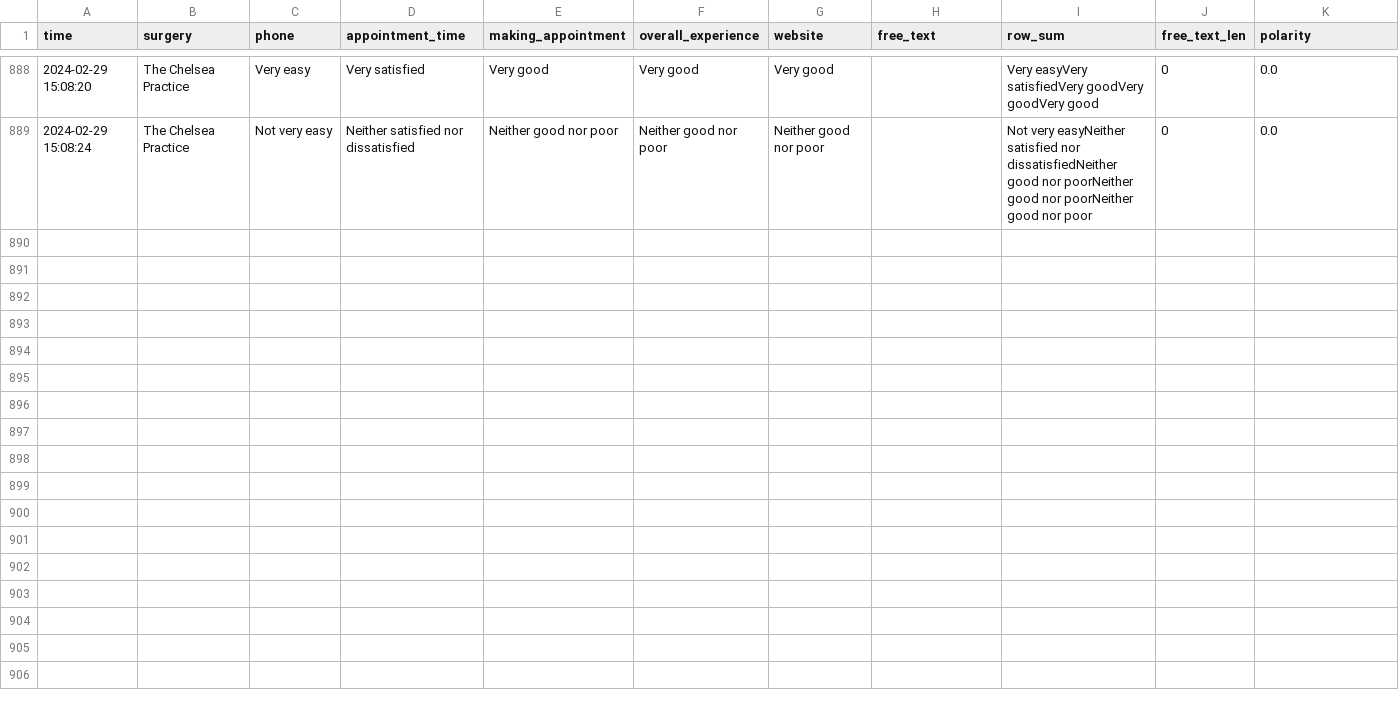
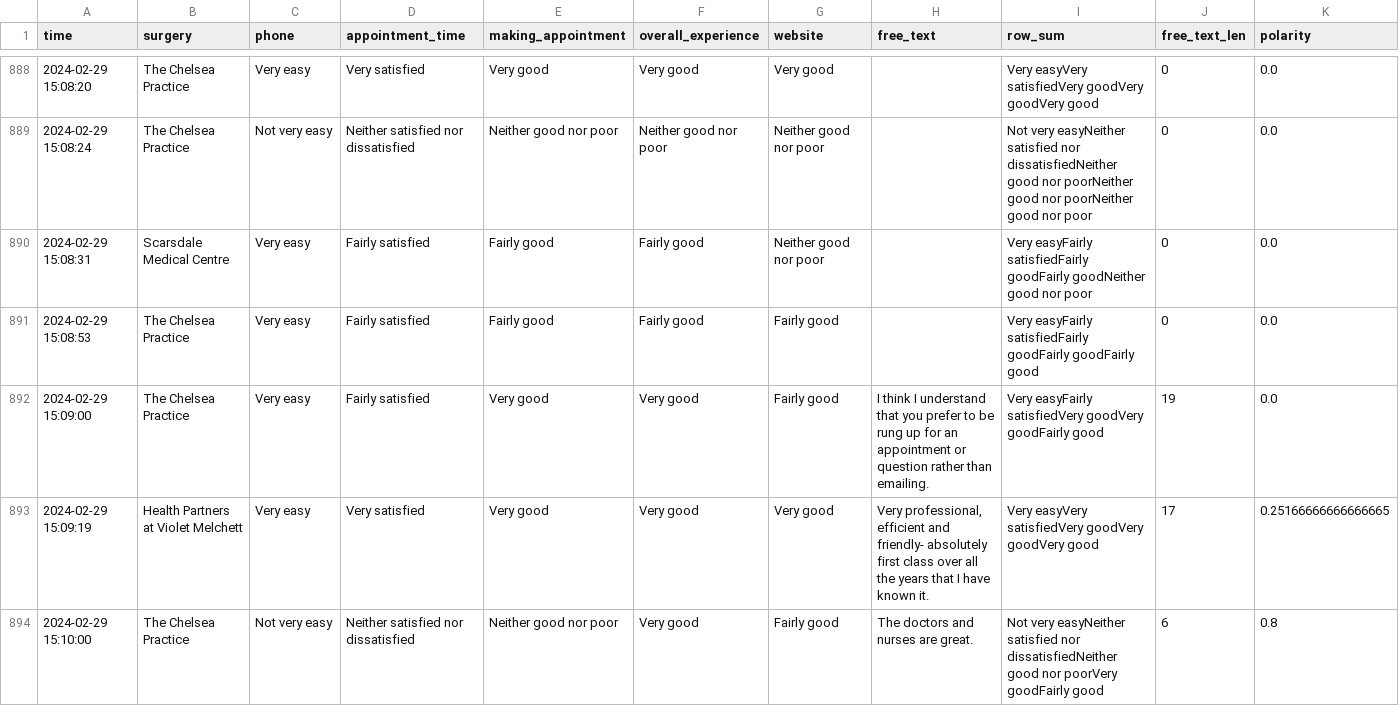
Before and after one commit to janduplessis883/gp-patient-survey, a CSV file: gp_patient_survey/data/data.csv, drawn as a sheet; only a part is shown, gaps mark what is left out; rows hold the shown columns only; the diff covers the shown part only; the diff names each change by its address in the sheet, - before the commit and + after, or states it on an @@ line.

Commit message:
Automated commit via Python script - 2024-02-29 15:14

```diff
--- a/gp_patient_survey/data/data.csv
+++ b/gp_patient_survey/data/data.csv
+row 890: 2024-02-29 15:08:31 | Scarsdale Medical Centre | Very easy | Fairly satisfied | Fairly good | Fairly good | Neither good nor poor |  | Very easyFairly satisfiedFairly goodFairly goodNeither good nor poor | 0 | 0.0
+row 891: 2024-02-29 15:08:53 | The Chelsea Practice | Very easy | Fairly satisfied | Fairly good | Fairly good | Fairly good |  | Very easyFairly satisfiedFairly goodFairly goodFairly good | 0 | 0.0
+row 892: 2024-02-29 15:09:00 | The Chelsea Practice | Very easy | Fairly satisfied | Very good | Very good | Fairly good | I think I understand that you prefer to be rung up for an appointment or question rather than emailing. | Very easyFairly satisfiedVery goodVery goodFairly good | 19 | 0.0
+row 893: 2024-02-29 15:09:19 | Health Partners at Violet Melchett | Very easy | Very satisfied | Very good | Very good | Very good | Very professional, efficient and friendly- absolutely first class over all the years that I have known it. | Very easyVery satisfiedVery goodVery goodVery good | 17 | 0.25166666666666665
+row 894: 2024-02-29 15:10:00 | The Chelsea Practice | Not very easy | Neither satisfied nor dissatisfied | Neither good nor poor | Very good | Fairly good | The doctors and nurses are great. | Not very easyNeither satisfied nor dissatisfiedNeither good nor poorVery goodFairly good | 6 | 0.8
```
Also changed, not shown: 4 added rows elsewhere in this file.
